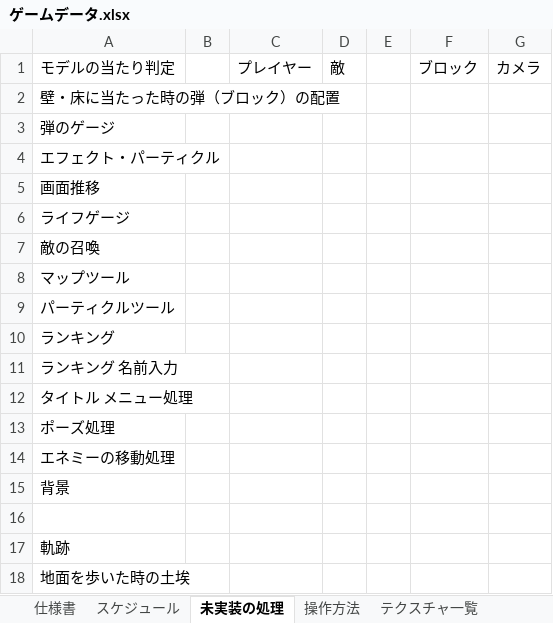
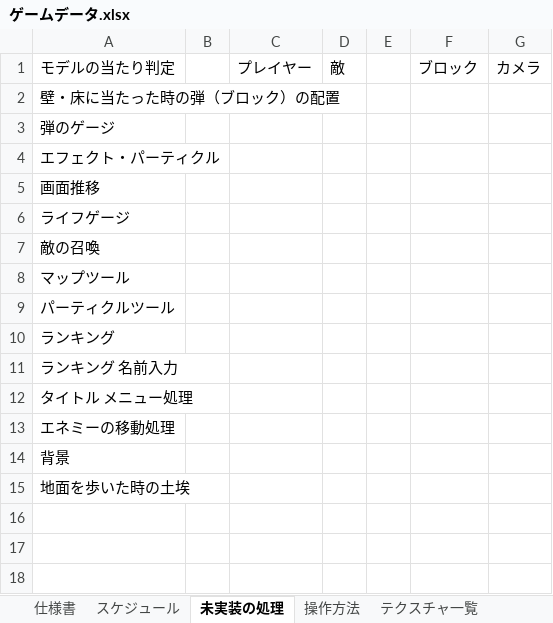
Before and after one commit to keisuke0211/pixel, an Excel workbook: data/ゲームデータ.xlsx, sheet 未実装の処理, drawn as a sheet; values as stored, in another font and other column widths than the file's, no borders; the diff names each change by its address in the sheet, - before the commit and + after, or states it on an @@ line.

```diff
--- a/data/ゲームデータ.xlsx (sheet 未実装の処理)
+++ b/data/ゲームデータ.xlsx (sheet 未実装の処理)
-row 13: ポーズ処理
-row 16: (empty)
-row 17: 軌跡
```
Also changed, not shown: sheet スケジュール, 19 other files.
